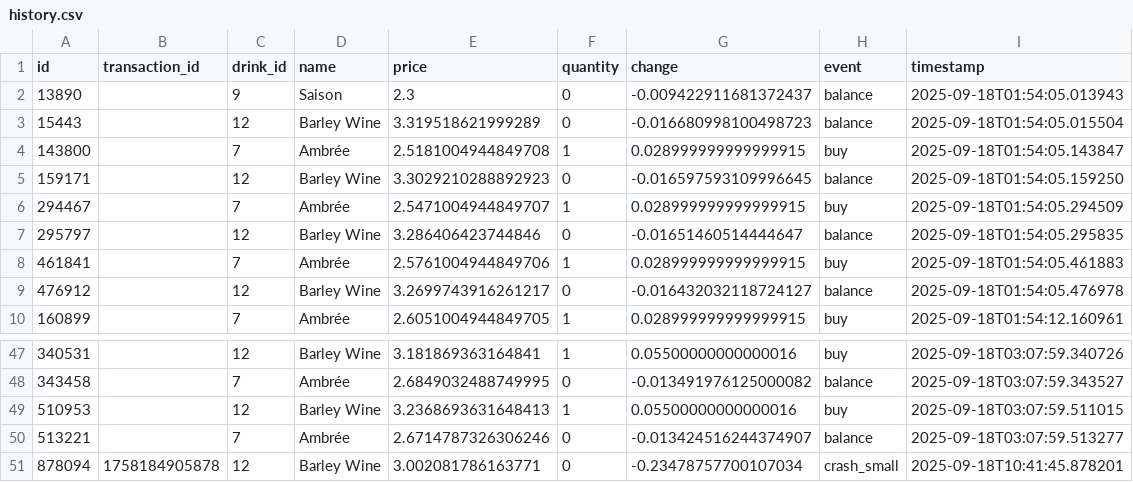
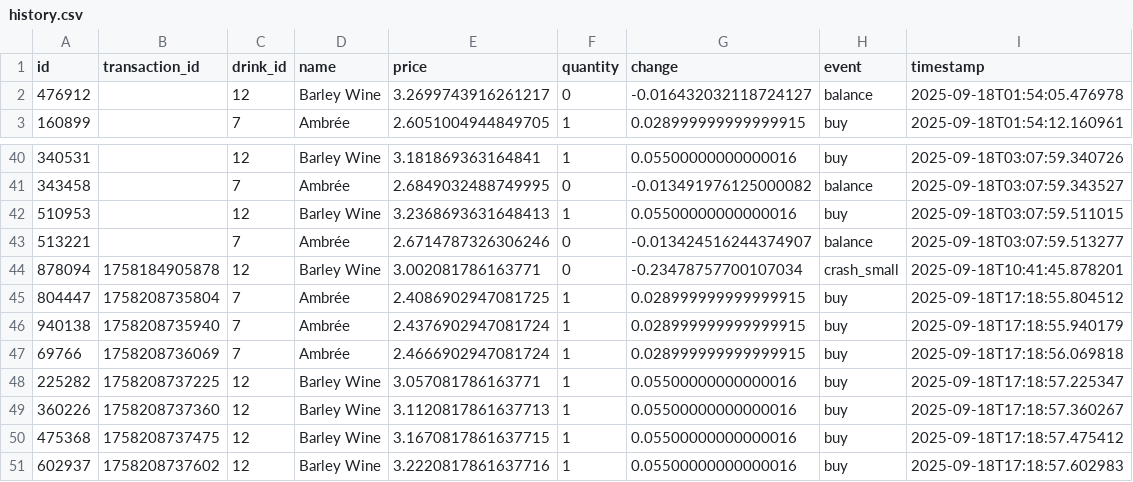
Before and after one commit to Skyxo/cours_de_la_biere, a CSV file: data/history.csv, drawn as a sheet; only a part is shown, gaps mark what is left out.

```diff
--- a/data/history.csv
+++ b/data/history.csv
@@ -1,9 +1,2 @@
 id,transaction_id,drink_id,name,price,quantity,change,event,timestamp
-13890,,9,Saison,2.3,0,-0.009422911681372437,balance,2025-09-18T01:54:05.013943
-15443,,12,Barley Wine,3.319518621999289,0,-0.016680998100498723,balance,2025-09-18T01:54:05.015504
-143800,,7,Ambrée,2.5181004944849708,1,0.028999999999999915,buy,2025-09-18T01:54:05.143847
-159171,,12,Barley Wine,3.3029210288892923,0,-0.016597593109996645,balance,2025-09-18T01:54:05.159250
-294467,,7,Ambrée,2.5471004944849707,1,0.028999999999999915,buy,2025-09-18T01:54:05.294509
-295797,,12,Barley Wine,3.286406423744846,0,-0.01651460514444647,balance,2025-09-18T01:54:05.295835
-461841,,7,Ambrée,2.5761004944849706,1,0.028999999999999915,buy,2025-09-18T01:54:05.461883
 476912,,12,Barley Wine,3.2699743916261217,0,-0.016432032118724127,balance,2025-09-18T01:54:05.476978
@@ -51 +44,8 @@ id,transaction_id,drink_id,name,price,quantity,change,event,timestamp
 878094,1758184905878,12,Barley Wine,3.002081786163771,0,-0.23478757700107034,crash_small,2025-09-18T10:41:45.878201
+804447,1758208735804,7,Ambrée,2.4086902947081725,1,0.028999999999999915,buy,2025-09-18T17:18:55.804512
+940138,1758208735940,7,Ambrée,2.4376902947081724,1,0.028999999999999915,buy,2025-09-18T17:18:55.940179
+69766,1758208736069,7,Ambrée,2.4666902947081724,1,0.028999999999999915,buy,2025-09-18T17:18:56.069818
+225282,1758208737225,12,Barley Wine,3.057081786163771,1,0.05500000000000016,buy,2025-09-18T17:18:57.225347
+360226,1758208737360,12,Barley Wine,3.1120817861637713,1,0.05500000000000016,buy,2025-09-18T17:18:57.360267
+475368,1758208737475,12,Barley Wine,3.1670817861637715,1,0.05500000000000016,buy,2025-09-18T17:18:57.475412
+602937,1758208737602,12,Barley Wine,3.2220817861637716,1,0.05500000000000016,buy,2025-09-18T17:18:57.602983
```
Also changed, not shown: data/drinks.csv, data/session_session_20250918_030400.csv, 4 other files.
